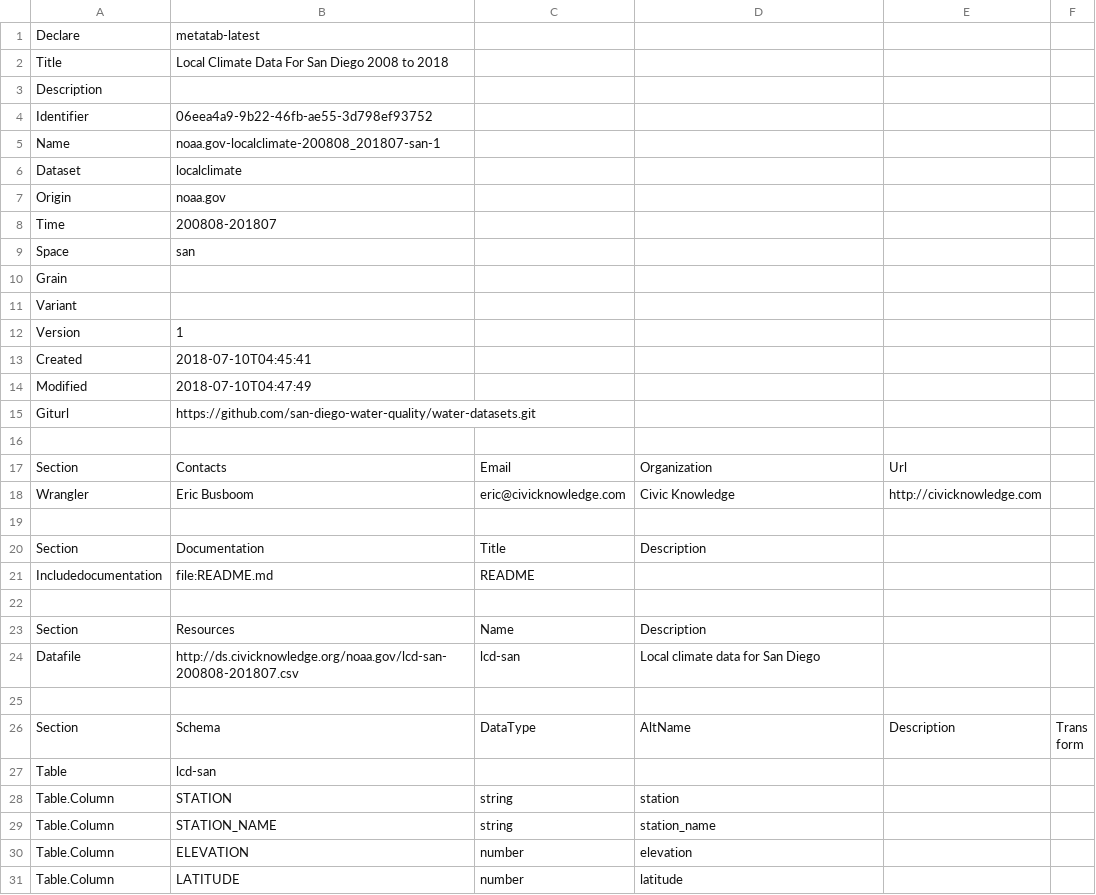
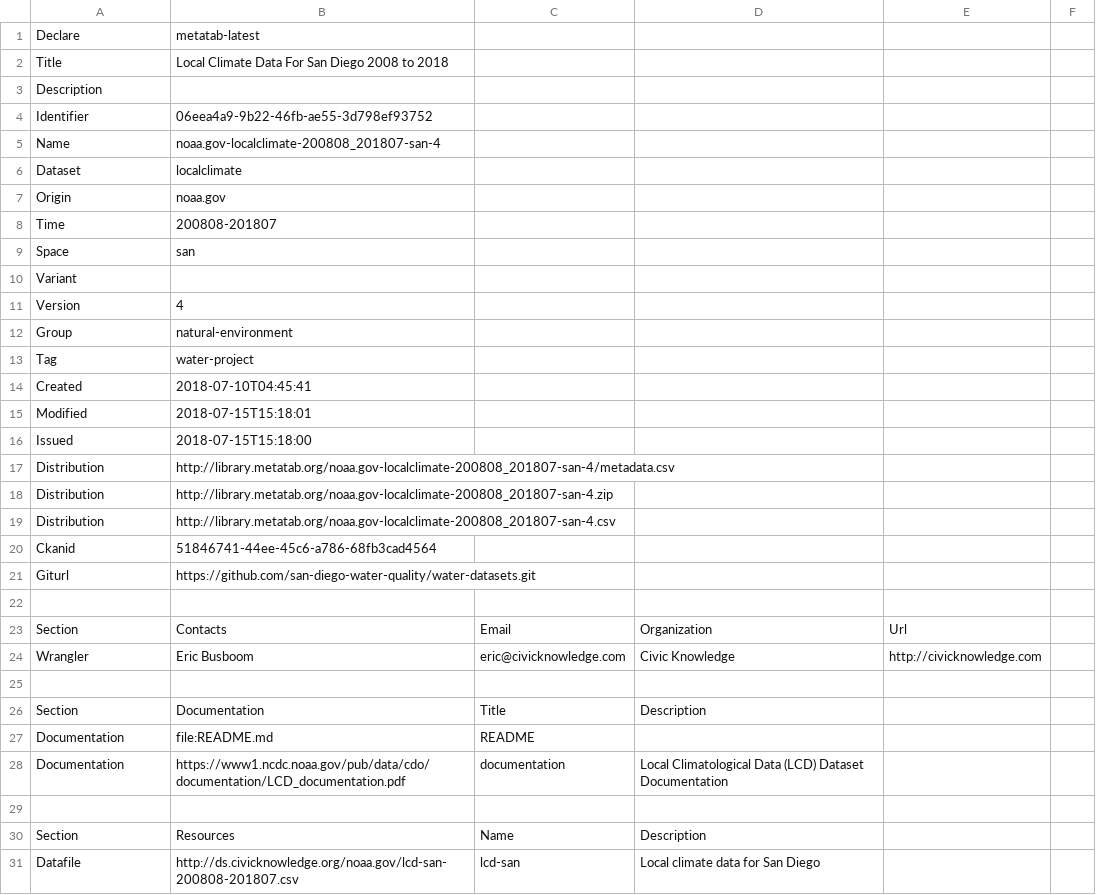
Before and after one commit to san-diego-water-quality/water-datasets, a CSV file: noaa.gov-localclimate-200808_201807-san/metadata.csv, drawn as a sheet; only a part is shown; the shorter side is filled out with more unchanged rows.

```diff
--- a/noaa.gov-localclimate-200808_201807-san/metadata.csv
+++ b/noaa.gov-localclimate-200808_201807-san/metadata.csv
@@ -4,3 +4,3 @@ Description,,,,,
 Identifier,06eea4a9-9b22-46fb-ae55-3d798ef93752,,,,
-Name,noaa.gov-localclimate-200808_201807-san-1,,,,
+Name,noaa.gov-localclimate-200808_201807-san-4,,,,
 Dataset,localclimate,,,,
@@ -9,7 +9,13 @@ Time,200808-201807,,,,
 Space,san,,,,
-Grain,,,,,
 Variant,,,,,
-Version,1,,,,
+Version,4,,,,
+Group,natural-environment,,,,
+Tag,water-project,,,,
 Created,2018-07-10T04:45:41,,,,
-Modified,2018-07-10T04:47:49,,,,
+Modified,2018-07-15T15:18:01,,,,
+Issued,2018-07-15T15:18:00,,,,
+Distribution,http://library.metatab.org/noaa.gov-localclimate-200808_201807-san-4/metadata.csv,,,,
+Distribution,http://library.metatab.org/noaa.gov-localclimate-200808_201807-san-4.zip,,,,
+Distribution,http://library.metatab.org/noaa.gov-localclimate-200808_201807-san-4.csv,,,,
+Ckanid,51846741-44ee-45c6-a786-68fb3cad4564,,,,
 Giturl,https://github.com/san-diego-water-quality/water-datasets.git,,,,
@@ -20,3 +26,4 @@ Wrangler,Eric Busboom,eric@civicknowledge.com,Civic Knowledge,http://civicknowle
 Section,Documentation,Title,Description,,
-Includedocumentation,file:README.md,README,,,
+Documentation,file:README.md,README,,,
+Documentation,https://www1.ncdc.noaa.gov/pub/data/cdo/documentation/LCD_documentation.pdf,documentation,Local Climatological Data (LCD) Dataset Documentation,,
 ,,,,,
```
Also changed, not shown: 1 other file.
